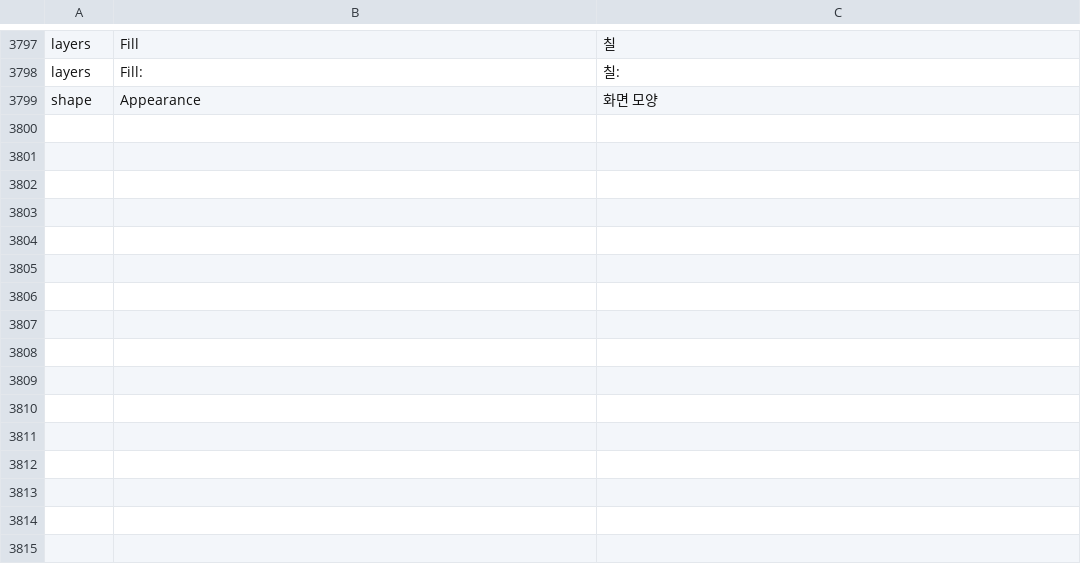
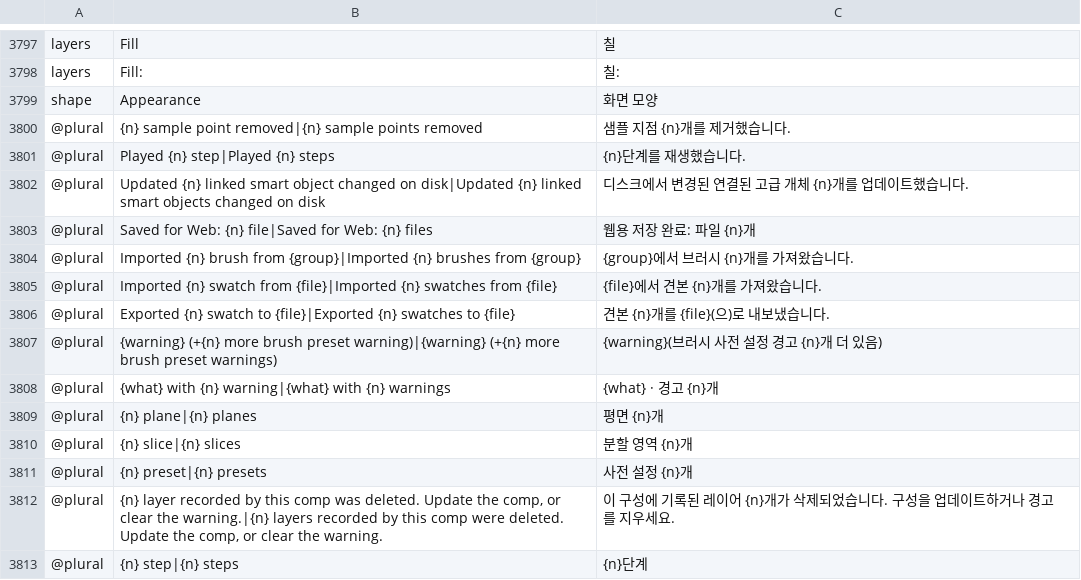
Before and after one commit to arksky1/photocraft, a TSV file: crates/ui-egui/src/i18n/ko.tsv, drawn as a sheet; only a part is shown, gaps mark what is left out.

Commit message:
Restore 14 Korean translations missing from main
Use only root-supplied Korean translations; overlapping unmerged PRs are not dependencies. Preserve existing main translations. Static catalog, placeholder and source-lookup checks passed. Rust and native/web UI tests were not run because Rust installation remains awaiting approval.

```diff
--- a/crates/ui-egui/src/i18n/ko.tsv
+++ b/crates/ui-egui/src/i18n/ko.tsv
@@ -3799 +3799,15 @@ layers	Fill:	칠:
 shape	Appearance	화면 모양
+@plural	{n} sample point removed|{n} sample points removed	샘플 지점 {n}개를 제거했습니다.
+@plural	Played {n} step|Played {n} steps	{n}단계를 재생했습니다.
+@plural	Updated {n} linked smart object changed on disk|Updated {n} linked smart objects changed on disk	디스크에서 변경된 연결된 고급 개체 {n}개를 업데이트했습니다.
+@plural	Saved for Web: {n} file|Saved for Web: {n} files	웹용 저장 완료: 파일 {n}개
+@plural	Imported {n} brush from {group}|Imported {n} brushes from {group}	{group}에서 브러시 {n}개를 가져왔습니다.
+@plural	Imported {n} swatch from {file}|Imported {n} swatches from {file}	{file}에서 견본 {n}개를 가져왔습니다.
+@plural	Exported {n} swatch to {file}|Exported {n} swatches to {file}	견본 {n}개를 {file}(으)로 내보냈습니다.
+@plural	{warning} (+{n} more brush preset warning)|{warning} (+{n} more brush preset warnings)	{warning}(브러시 사전 설정 경고 {n}개 더 있음)
+@plural	{what} with {n} warning|{what} with {n} warnings	{what} · 경고 {n}개
+@plural	{n} plane|{n} planes	평면 {n}개
+@plural	{n} slice|{n} slices	분할 영역 {n}개
+@plural	{n} preset|{n} presets	사전 설정 {n}개
+@plural	{n} layer recorded by this comp was deleted. Update the comp, or clear the warning.|{n} layers recorded by this comp were deleted. Update the comp, or clear the warning.	이 구성에 기록된 레이어 {n}개가 삭제되었습니다. 구성을 업데이트하거나 경고를 지우세요.
+@plural	{n} step|{n} steps	{n}단계
```
Also changed, not shown: 1 other file.
